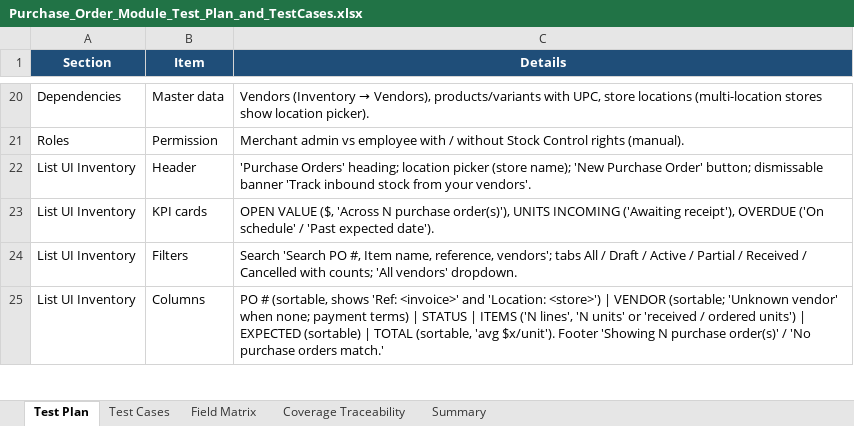
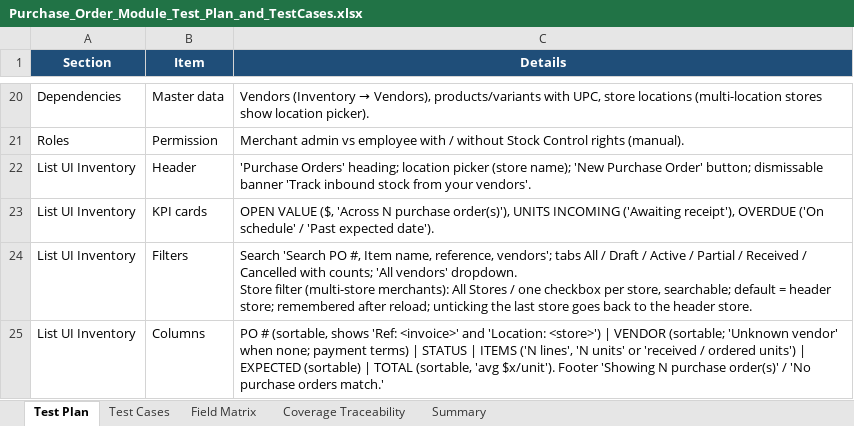
Before and after one commit to VivekD227/Quickvee_Web, an Excel workbook: Purchase_Order_Module_Test_Plan_and_TestCases.xlsx, sheet Test Plan, drawn as a sheet; only a part is shown, gaps mark what is left out; values as stored, in another font and other column widths than the file's, no borders; ↵ is a line break in a cell; the diff covers the shown part only; the diff names each change by its address in the sheet, - before the commit and + after, or states it on an @@ line.

```diff
--- a/Purchase_Order_Module_Test_Plan_and_TestCases.xlsx (sheet Test Plan)
+++ b/Purchase_Order_Module_Test_Plan_and_TestCases.xlsx (sheet Test Plan)
-C24 (Details): …vendors' dropdown.
+C24 (Details): …vendors' dropdown. ↵ Store filter (multi-store merchants): All Stores / one checkbox per store, searchable; default = header store; remembered after reload; unticking the last store goes back to the header store.
```
Also changed, not shown: 3 edited cells elsewhere in this sheet, sheet Test Cases, sheet Summary, sheet Field Matrix, sheet Coverage Traceability, 2 other files.
